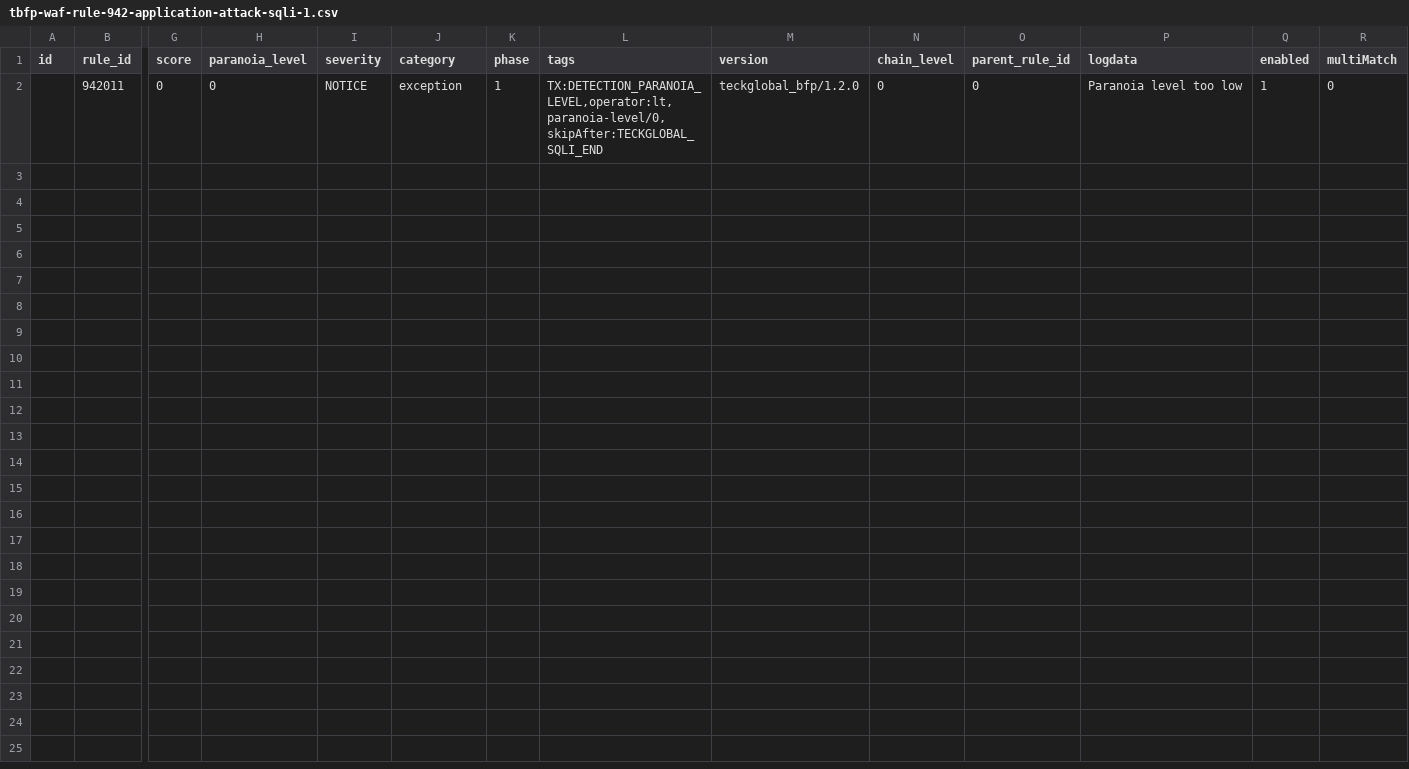
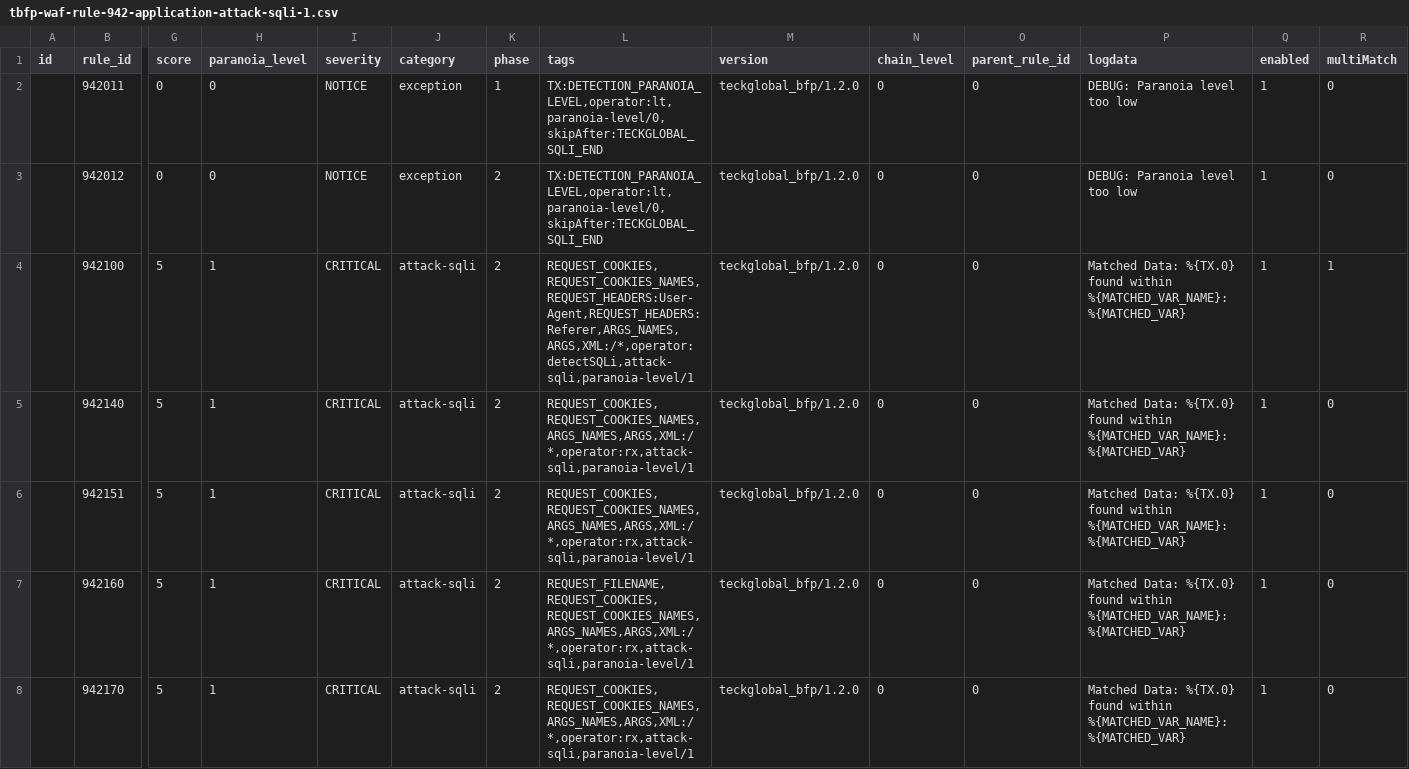
Before and after one commit to teckglobal/teckglobal-bfp-waf-rules, a CSV file: rules/tbfp-waf-rule-942-application-attack-sqli-1.csv, drawn as a sheet; only a part is shown, gaps mark what is left out; rows hold the shown columns only; the diff names each change by its address in the sheet, - before the commit and + after, or states it on an @@ line.

Commit message:
Update tbfp-waf-rule-942-application-attack-sqli-1.csv

```diff
--- a/rules/tbfp-waf-rule-942-application-attack-sqli-1.csv
+++ b/rules/tbfp-waf-rule-942-application-attack-sqli-1.csv
-P2 (logdata): Paranoia level too low
+P2 (logdata): DEBUG: Paranoia level too low
+row 3:  | 942012 | 0 | 0 | NOTICE | exception | 2 | TX:DETECTION_PARANOIA_LEVEL,operator:lt,paranoia-level/0,skipAfter:TECKGLOBAL_SQLI_END | teckglobal_bfp/1.2.0 | 0 | 0 | DEBUG: Paranoia level too low | 1 | 0
+row 4:  | 942100 | 5 | 1 | CRITICAL | attack-sqli | 2 | REQUEST_COOKIES,REQUEST_COOKIES_NAMES,REQUEST_HEADERS:User-Agent,REQUEST_HEADERS:Referer,ARGS_NAMES,ARGS,XML:/*,operator:detectSQLi,attack-sqli,paranoia-level/1 | teckglobal_bfp/1.2.0 | 0 | 0 | Matched Data: %{TX.0} found within %{MATCHED_VAR_NAME}: %{MATCHED_VAR} | 1 | 1
+row 5:  | 942140 | 5 | 1 | CRITICAL | attack-sqli | 2 | REQUEST_COOKIES,REQUEST_COOKIES_NAMES,ARGS_NAMES,ARGS,XML:/*,operator:rx,attack-sqli,paranoia-level/1 | teckglobal_bfp/1.2.0 | 0 | 0 | Matched Data: %{TX.0} found within %{MATCHED_VAR_NAME}: %{MATCHED_VAR} | 1 | 0
+row 6:  | 942151 | 5 | 1 | CRITICAL | attack-sqli | 2 | REQUEST_COOKIES,REQUEST_COOKIES_NAMES,ARGS_NAMES,ARGS,XML:/*,operator:rx,attack-sqli,paranoia-level/1 | teckglobal_bfp/1.2.0 | 0 | 0 | Matched Data: %{TX.0} found within %{MATCHED_VAR_NAME}: %{MATCHED_VAR} | 1 | 0
+row 7:  | 942160 | 5 | 1 | CRITICAL | attack-sqli | 2 | REQUEST_FILENAME,REQUEST_COOKIES,REQUEST_COOKIES_NAMES,ARGS_NAMES,ARGS,XML:/*,operator:rx,attack-sqli,paranoia-level/1 | teckglobal_bfp/1.2.0 | 0 | 0 | Matched Data: %{TX.0} found within %{MATCHED_VAR_NAME}: %{MATCHED_VAR} | 1 | 0
+row 8:  | 942170 | 5 | 1 | CRITICAL | attack-sqli | 2 | REQUEST_COOKIES,REQUEST_COOKIES_NAMES,ARGS_NAMES,ARGS,XML:/*,operator:rx,attack-sqli,paranoia-level/1 | teckglobal_bfp/1.2.0 | 0 | 0 | Matched Data: %{TX.0} found within %{MATCHED_VAR_NAME}: %{MATCHED_VAR} | 1 | 0
```
